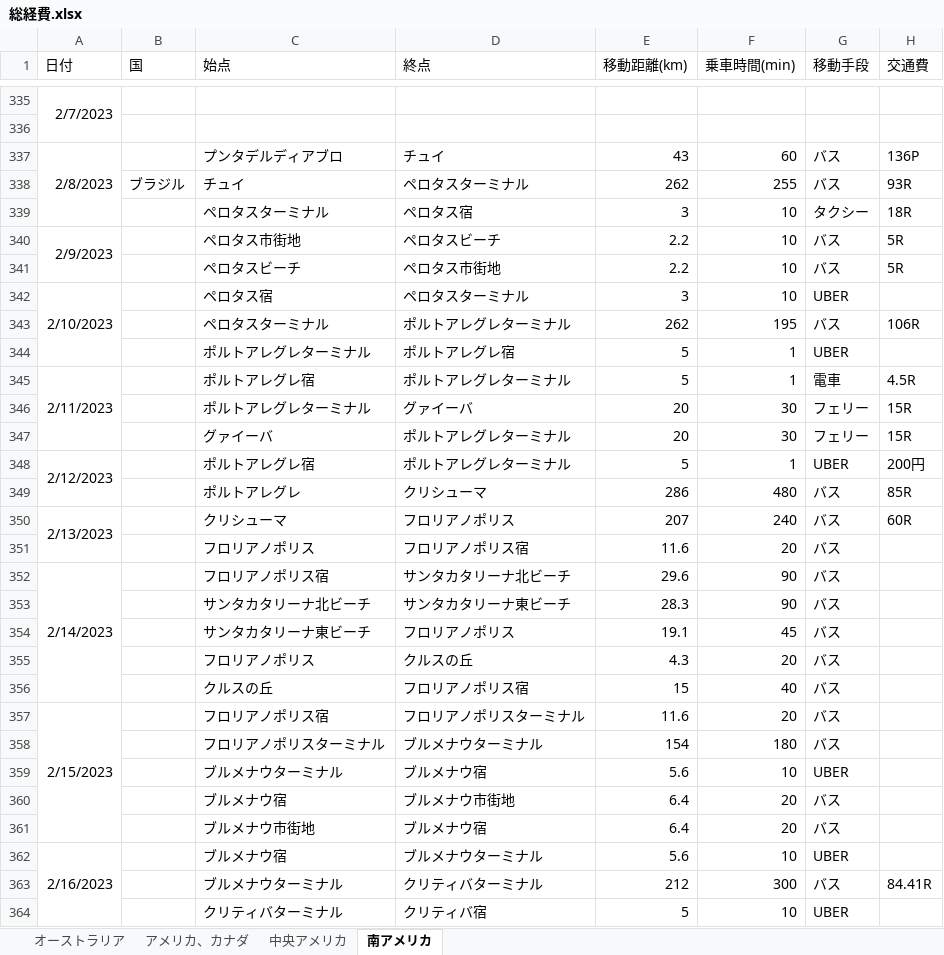
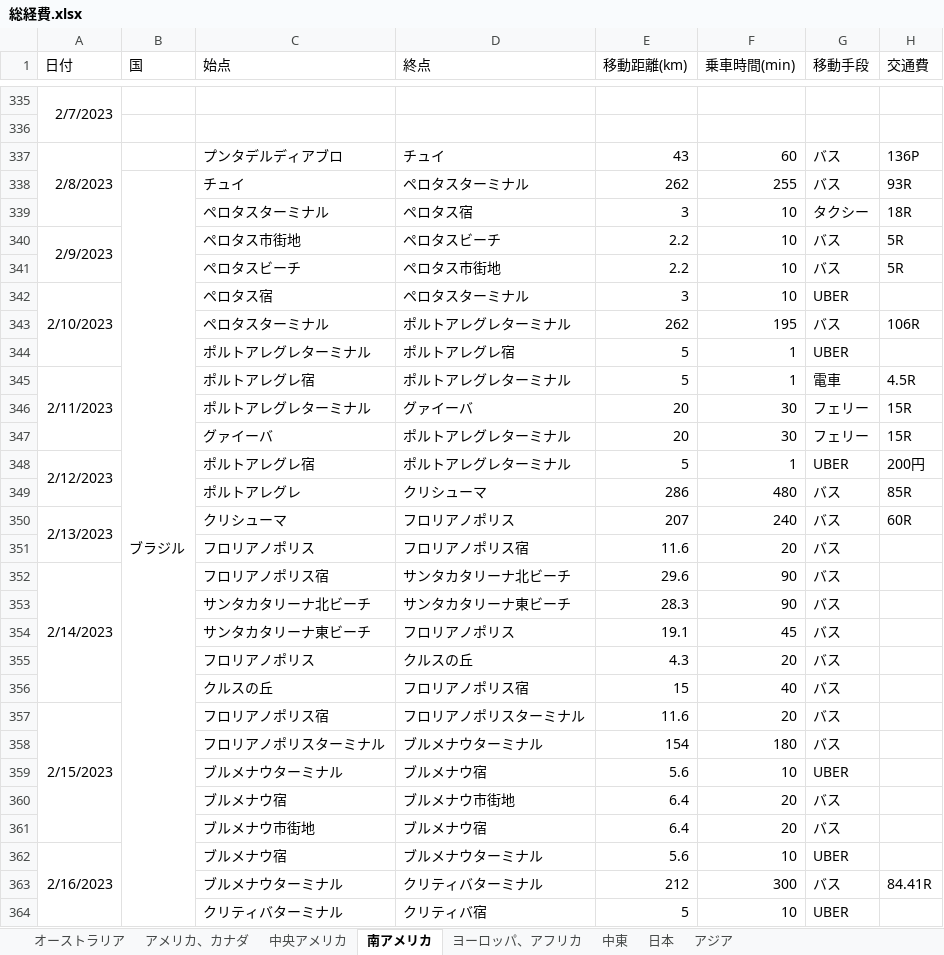
Before and after one commit to yomai-hiyashidewa/WorldTravelingLogger, an Excel workbook: documents/japanese/総経費.xlsx, sheet 南アメリカ, drawn as a sheet; only a part is shown, gaps mark what is left out; values as stored, in another font and other column widths than the file's, no borders; the diff covers the shown part only; the diff names each change by its address in the sheet, - before the commit and + after, or states it on an @@ line.

```diff
--- a/documents/japanese/総経費.xlsx (sheet 南アメリカ)
+++ b/documents/japanese/総経費.xlsx (sheet 南アメリカ)
+sheet tab: ヨーロッパ、アフリカ
+sheet tab: 中東
+sheet tab: 日本
+sheet tab: アジア
+B338:B402 merged
```
Also changed, not shown: 11 added rows and 1 edited cell elsewhere in this sheet, sheet オーストラリア.
